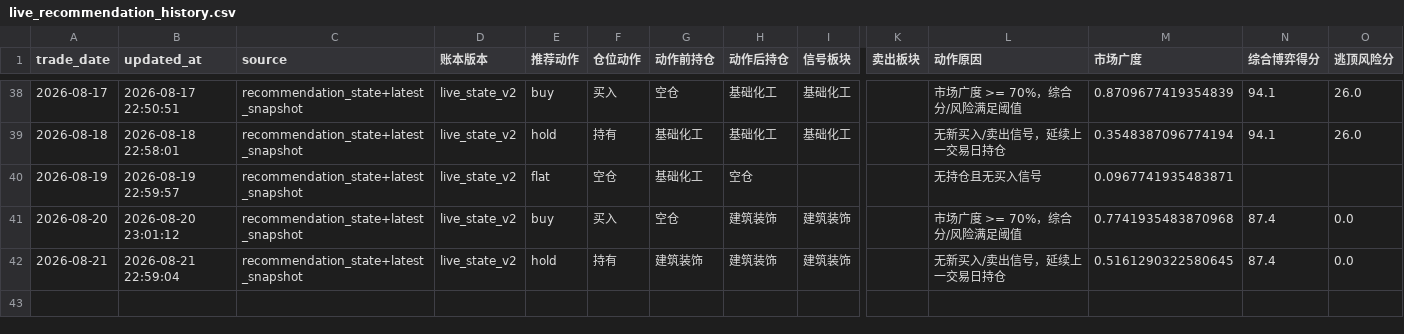
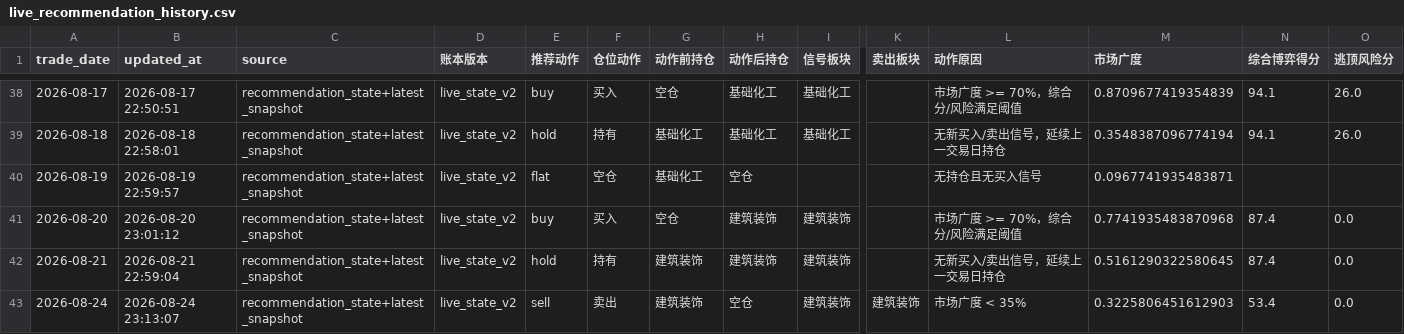
Before and after one commit to AmineSeRaFimmm/a-share-five-layer-pwa, a CSV file: data/live_recommendation_history.csv, drawn as a sheet; only a part is shown, gaps mark what is left out; rows hold the shown columns only; the diff names each change by its address in the sheet, - before the commit and + after, or states it on an @@ line.

```diff
--- a/data/live_recommendation_history.csv
+++ b/data/live_recommendation_history.csv
+row 43: 2026-08-24 | 2026-08-24 23:13:07 | recommendation_state+latest_snapshot | live_state_v2 | sell | 卖出 | 建筑装饰 | 空仓 | 建筑装饰 | 建筑装饰 | 市场广度 < 35% | 0.3225806451612903 | 53.4 | 0.0
```
Also changed, not shown: data/a_share_close_snapshot.csv, data/avix/avix_history.csv, 10 other files.
